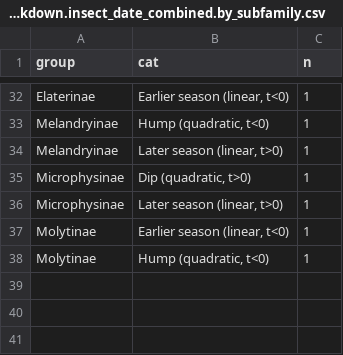
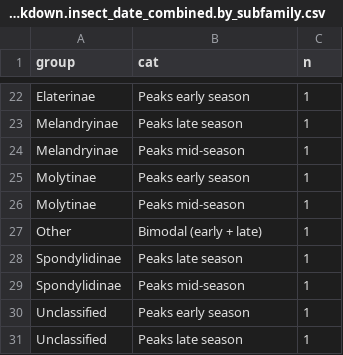
Before and after one commit to ewmorr/BIL_2024_insect_fungi, a CSV file: data/presentation_items_prevalence_filtered_insect/fig4_taxonomic_breakdown.insect_date_combined.by_subfamily.csv, drawn as a sheet; only a part is shown, gaps mark what is left out; the diff covers the shown part only.

```diff
--- a/data/presentation_items_prevalence_filtered_insect/fig4_taxonomic_breakdown.insect_date_combined.by_subfamily.csv
+++ b/data/presentation_items_prevalence_filtered_insect/fig4_taxonomic_breakdown.insect_date_combined.by_subfamily.csv
@@ -32,7 +22,10 @@
-"Elaterinae","Earlier season (linear, t<0)",1
-"Melandryinae","Hump (quadratic, t<0)",1
-"Melandryinae","Later season (linear, t>0)",1
-"Microphysinae","Dip (quadratic, t>0)",1
-"Microphysinae","Later season (linear, t>0)",1
-"Molytinae","Earlier season (linear, t<0)",1
-"Molytinae","Hump (quadratic, t<0)",1
+"Elaterinae","Peaks early season",1
+"Melandryinae","Peaks late season",1
+"Melandryinae","Peaks mid-season",1
+"Molytinae","Peaks early season",1
+"Molytinae","Peaks mid-season",1
+"Other","Bimodal (early + late)",1
+"Spondylidinae","Peaks late season",1
+"Spondylidinae","Peaks mid-season",1
+"Unclassified","Peaks early season",1
+"Unclassified","Peaks late season",1
```
Also changed, not shown: 3 added rows, 13 removed rows and 18 edited cells elsewhere in this file, data/presentation_items_prevalence_filtered_insect/fig4_taxonomic_breakdown.fungal_date_combined.by_order.csv, data/presentation_items_prevalence_filtered_insect/fig5_family_breakdown_by_order.fungal_date_combined.csv, 25 other files.
